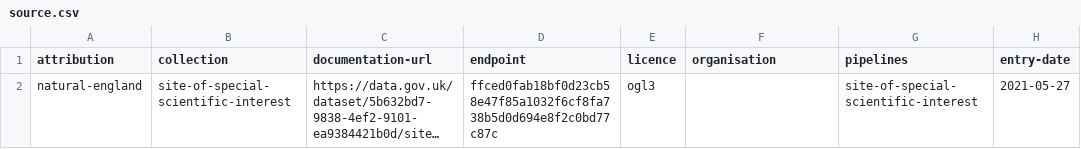
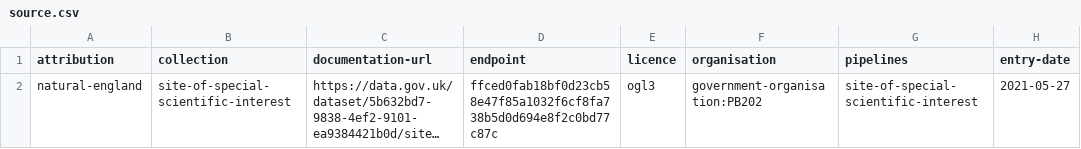
Before and after one commit to digital-land/site-of-special-scientific-interest-collection, a CSV file: collection/source.csv, drawn as a sheet; only a part is shown; long unchanged cells end in …; the diff names each change by its address in the sheet, - before the commit and + after, or states it on an @@ line.

Commit message:
Added organisation

```diff
--- a/collection/source.csv
+++ b/collection/source.csv
-F2 (organisation): (empty)
+F2 (organisation): government-organisation:PB202
```
